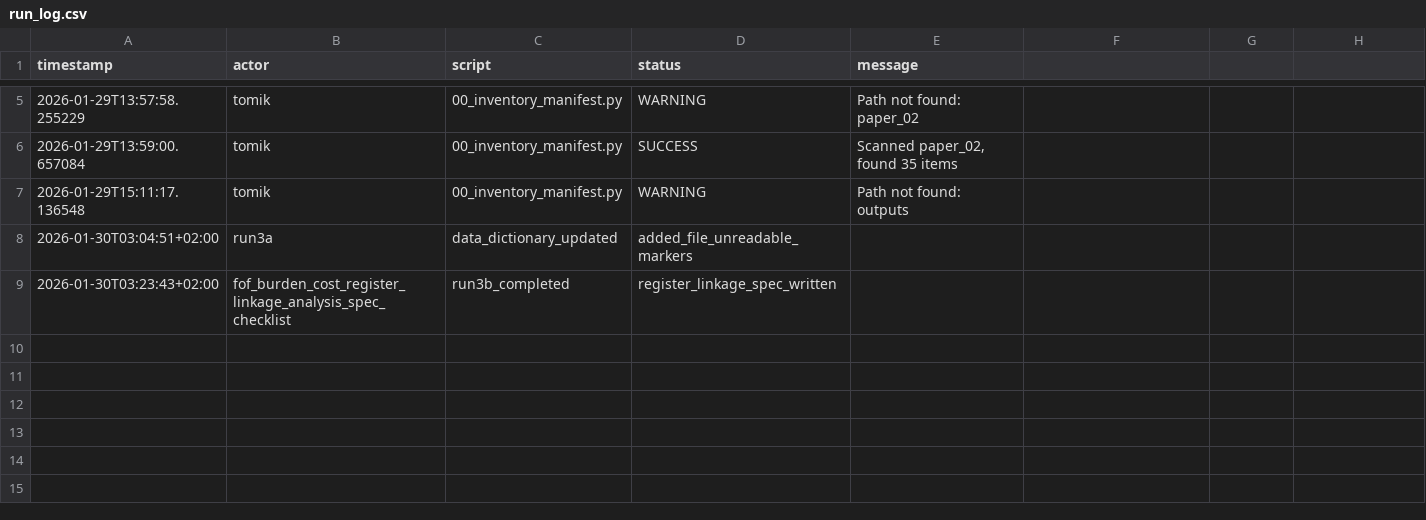
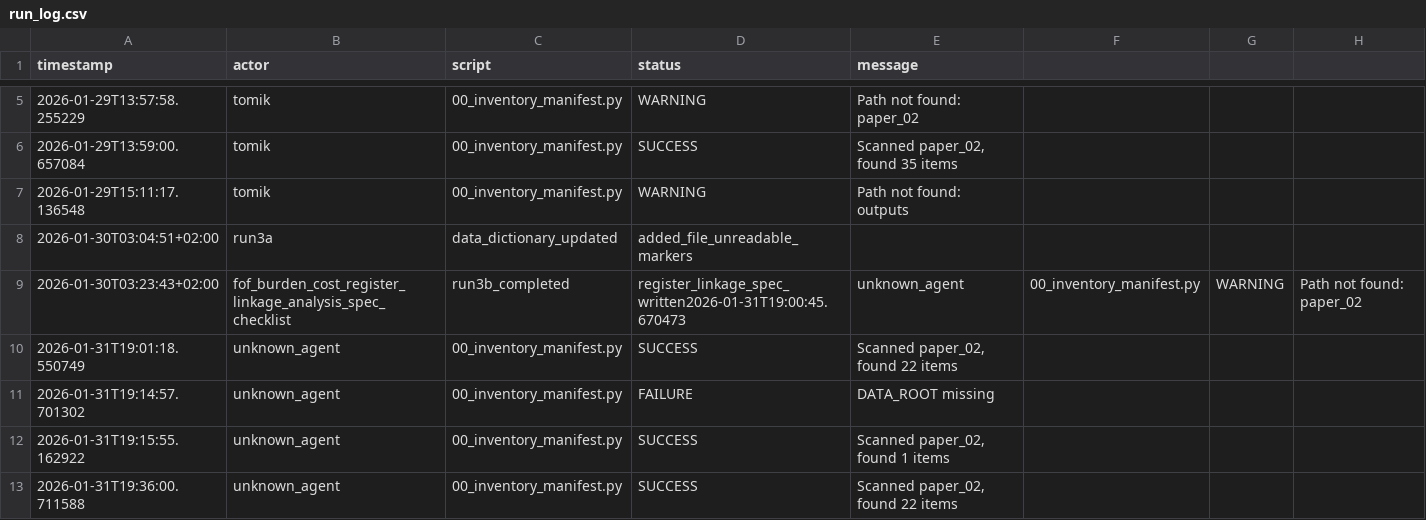
Before and after one commit to Tupatuko2023/Python-R-Scripts, a CSV file: Quantify-FOF-Utilization-Costs/manifest/run_log.csv, drawn as a sheet; only a part is shown, gaps mark what is left out.

```diff
--- a/Quantify-FOF-Utilization-Costs/manifest/run_log.csv
+++ b/Quantify-FOF-Utilization-Costs/manifest/run_log.csv
@@ -8,2 +8,6 @@ timestamp,actor,script,status,message
 2026-01-30T03:04:51+02:00,run3a,data_dictionary_updated,added_file_unreadable_markers
-2026-01-30T03:23:43+02:00,fof_burden_cost_register_linkage_analysis_spec_checklist,run3b_completed,register_linkage_spec_written
+2026-01-30T03:23:43+02:00,fof_burden_cost_register_linkage_analysis_spec_checklist,run3b_completed,register_linkage_spec_written2026-01-31T19:00:45.670473,unknown_agent,00_inventory_manifest.py,WARNING,Path not found: paper_02
+2026-01-31T19:01:18.550749,unknown_agent,00_inventory_manifest.py,SUCCESS,"Scanned paper_02, found 22 items"
+2026-01-31T19:14:57.701302,unknown_agent,00_inventory_manifest.py,FAILURE,DATA_ROOT missing
+2026-01-31T19:15:55.162922,unknown_agent,00_inventory_manifest.py,SUCCESS,"Scanned paper_02, found 1 items"
+2026-01-31T19:36:00.711588,unknown_agent,00_inventory_manifest.py,SUCCESS,"Scanned paper_02, found 22 items"
```
Also changed, not shown: 7 other files.
